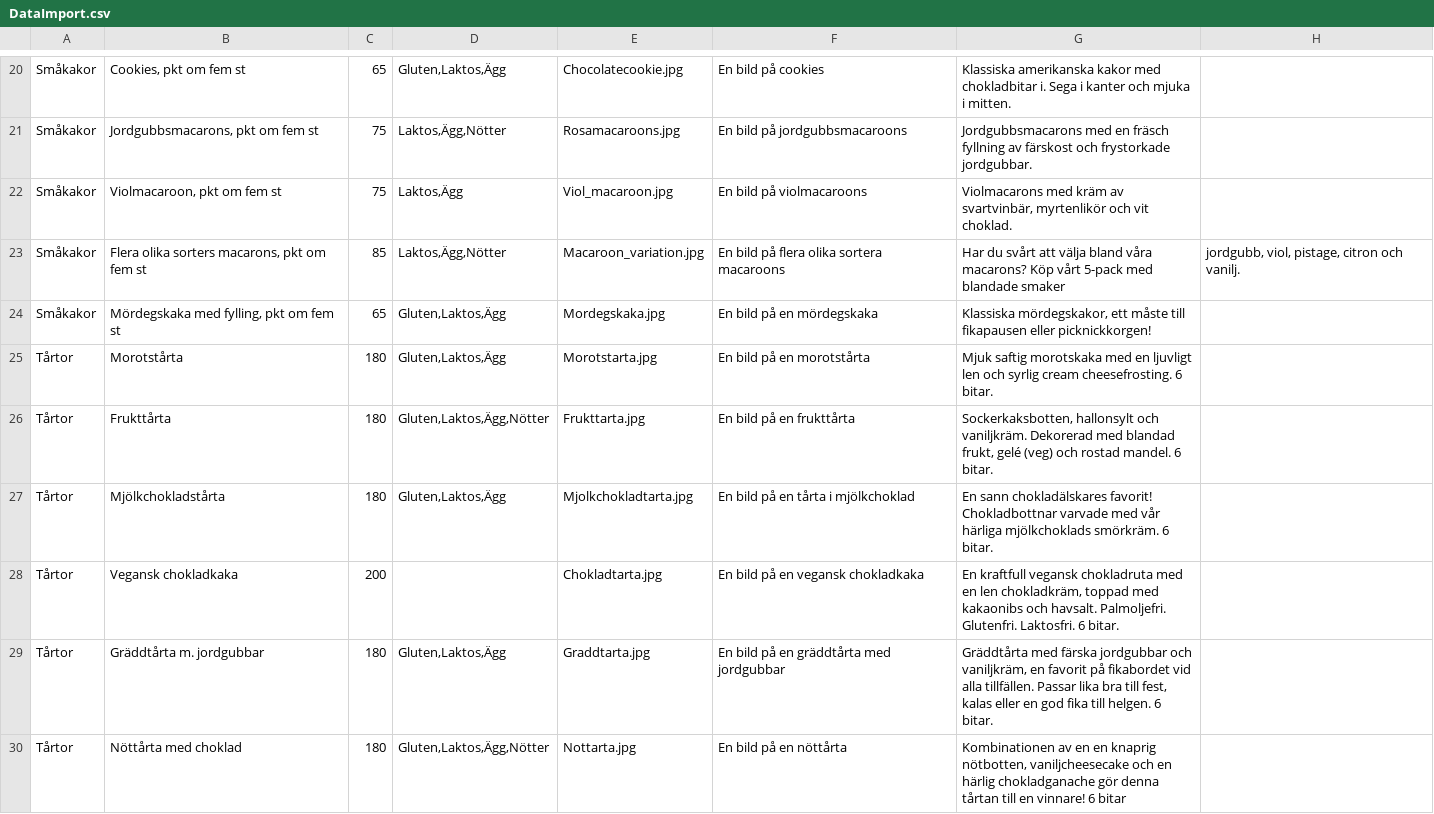
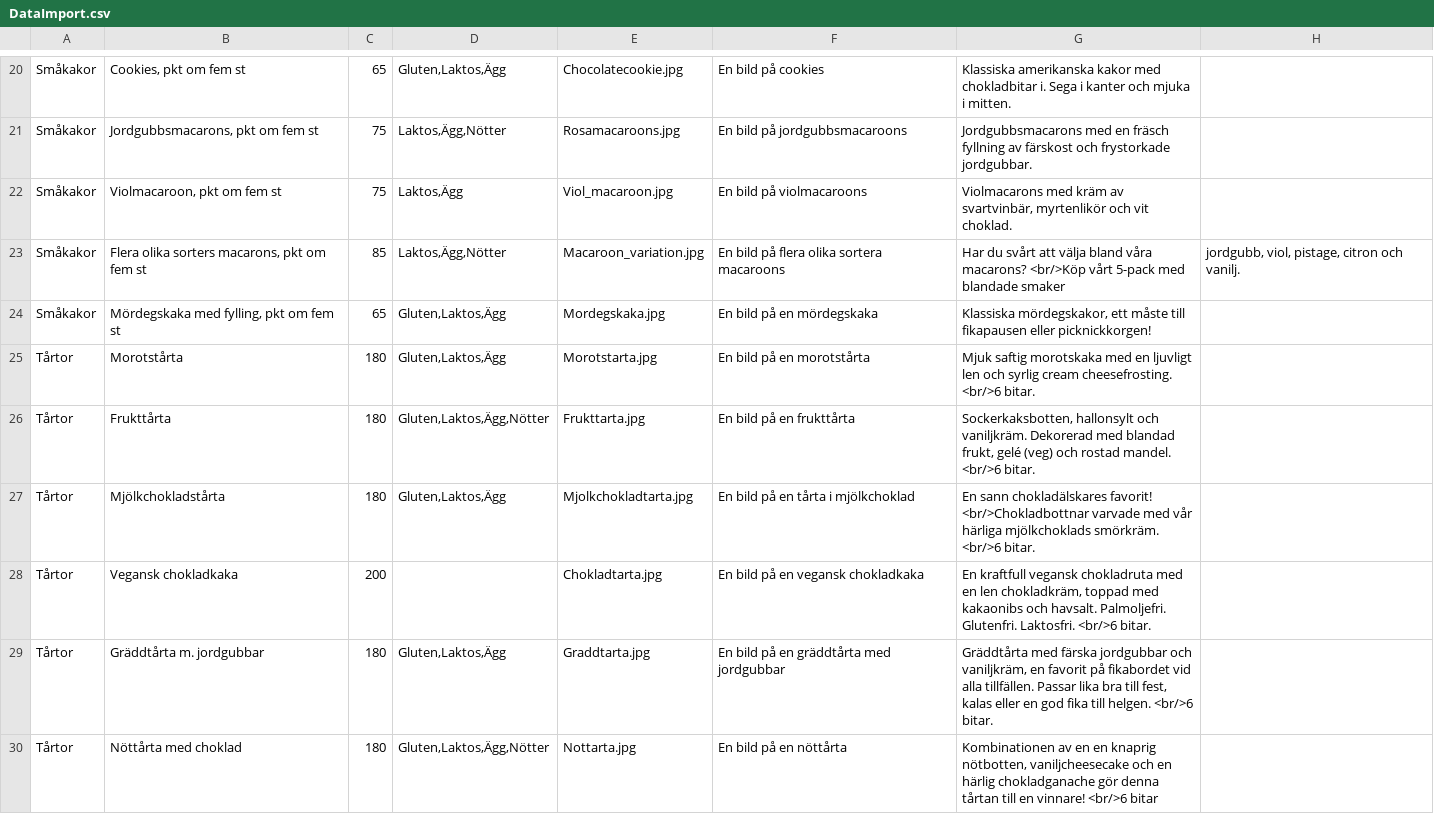
Before and after one commit to pianojoel/ITHSBakeryShop, a CSV file: Grupp9WebbShop.Web/DataImport.csv, drawn as a sheet; only a part is shown, gaps mark what is left out; the diff covers the shown part only.

```diff
--- a/Grupp9WebbShop.Web/DataImport.csv
+++ b/Grupp9WebbShop.Web/DataImport.csv
@@ -22,9 +22,9 @@ Småkakor;Jordgubbsmacarons, pkt om fem st;75;Laktos,Ägg,Nötter;Rosamacaroons.
 Småkakor;Violmacaroon, pkt om fem st;75;Laktos,Ägg;Viol_macaroon.jpg;En bild på violmacaroons;Violmacarons med kräm av svartvinbär, myrtenlikör och vit choklad.
-Småkakor;Flera olika sorters macarons, pkt om fem st;85;Laktos,Ägg,Nötter;Macaroon_variation.jpg;En bild på flera olika sortera macaroons;Har du svårt att välja bland våra macarons? Köp vårt 5-pack med blandade smaker; jordgubb, viol, pistage, citron och vanilj.
+Småkakor;Flera olika sorters macarons, pkt om fem st;85;Laktos,Ägg,Nötter;Macaroon_variation.jpg;En bild på flera olika sortera macaroons;Har du svårt att välja bland våra macarons? <br/>Köp vårt 5-pack med blandade smaker; jordgubb, viol, pistage, citron och vanilj.
 Småkakor;Mördegskaka med fylling, pkt om fem st;65;Gluten,Laktos,Ägg;Mordegskaka.jpg;En bild på en mördegskaka;Klassiska mördegskakor, ett måste till fikapausen eller picknickkorgen!
-Tårtor;Morotstårta;180;Gluten,Laktos,Ägg;Morotstarta.jpg;En bild på en morotstårta;Mjuk saftig morotskaka med en ljuvligt len och syrlig cream cheesefrosting. 6 bitar.
-Tårtor;Frukttårta;180;Gluten,Laktos,Ägg,Nötter;Frukttarta.jpg;En bild på en frukttårta;Sockerkaksbotten, hallonsylt och vaniljkräm. Dekorerad med blandad frukt, gelé (veg) och rostad mandel. 6 bitar.
-Tårtor;Mjölkchokladstårta;180;Gluten,Laktos,Ägg;Mjolkchokladtarta.jpg;En bild på en tårta i mjölkchoklad;En sann chokladälskares favorit! Chokladbottnar varvade med vår härliga mjölkchoklads smörkräm. 6 bitar.
-Tårtor;Vegansk chokladkaka;200;;Chokladtarta.jpg;En bild på en vegansk chokladkaka;En kraftfull vegansk chokladruta med en len chokladkräm, toppad med kakaonibs och havsalt. Palmoljefri. Glutenfri. Laktosfri. 6 bitar.
-Tårtor;Gräddtårta m. jordgubbar;180;Gluten,Laktos,Ägg;Graddtarta.jpg;En bild på en gräddtårta med jordgubbar;Gräddtårta med färska jordgubbar och vaniljkräm, en favorit på fikabordet vid alla tillfällen. Passar lika bra till fest, kalas eller en god fika till helgen. 6 bitar.
-Tårtor;Nöttårta med choklad;180;Gluten,Laktos,Ägg,Nötter;Nottarta.jpg;En bild på en nöttårta;Kombinationen av en en knaprig nötbotten, vaniljcheesecake och en härlig chokladganache gör denna tårtan till en vinnare! 6 bitar
+Tårtor;Morotstårta;180;Gluten,Laktos,Ägg;Morotstarta.jpg;En bild på en morotstårta;Mjuk saftig morotskaka med en ljuvligt len och syrlig cream cheesefrosting. <br/>6 bitar.
+Tårtor;Frukttårta;180;Gluten,Laktos,Ägg,Nötter;Frukttarta.jpg;En bild på en frukttårta;Sockerkaksbotten, hallonsylt och vaniljkräm. Dekorerad med blandad frukt, gelé (veg) och rostad mandel. <br/>6 bitar.
+Tårtor;Mjölkchokladstårta;180;Gluten,Laktos,Ägg;Mjolkchokladtarta.jpg;En bild på en tårta i mjölkchoklad;En sann chokladälskares favorit! <br/>Chokladbottnar varvade med vår härliga mjölkchoklads smörkräm. <br/>6 bitar.
+Tårtor;Vegansk chokladkaka;200;;Chokladtarta.jpg;En bild på en vegansk chokladkaka;En kraftfull vegansk chokladruta med en len chokladkräm, toppad med kakaonibs och havsalt. Palmoljefri. Glutenfri. Laktosfri. <br/>6 bitar.
+Tårtor;Gräddtårta m. jordgubbar;180;Gluten,Laktos,Ägg;Graddtarta.jpg;En bild på en gräddtårta med jordgubbar;Gräddtårta med färska jordgubbar och vaniljkräm, en favorit på fikabordet vid alla tillfällen. Passar lika bra till fest, kalas eller en god fika till helgen. <br/>6 bitar.
+Tårtor;Nöttårta med choklad;180;Gluten,Laktos,Ägg,Nötter;Nottarta.jpg;En bild på en nöttårta;Kombinationen av en en knaprig nötbotten, vaniljcheesecake och en härlig chokladganache gör denna tårtan till en vinnare! <br/>6 bitar
```
Also changed, not shown: 4 added rows and 3 edited cells elsewhere in this file, 5 other files.
